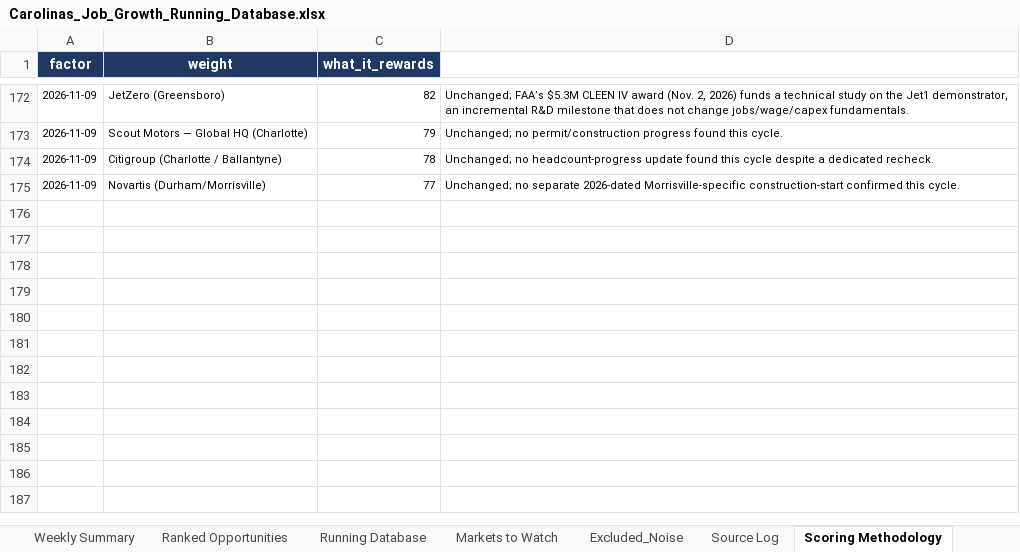
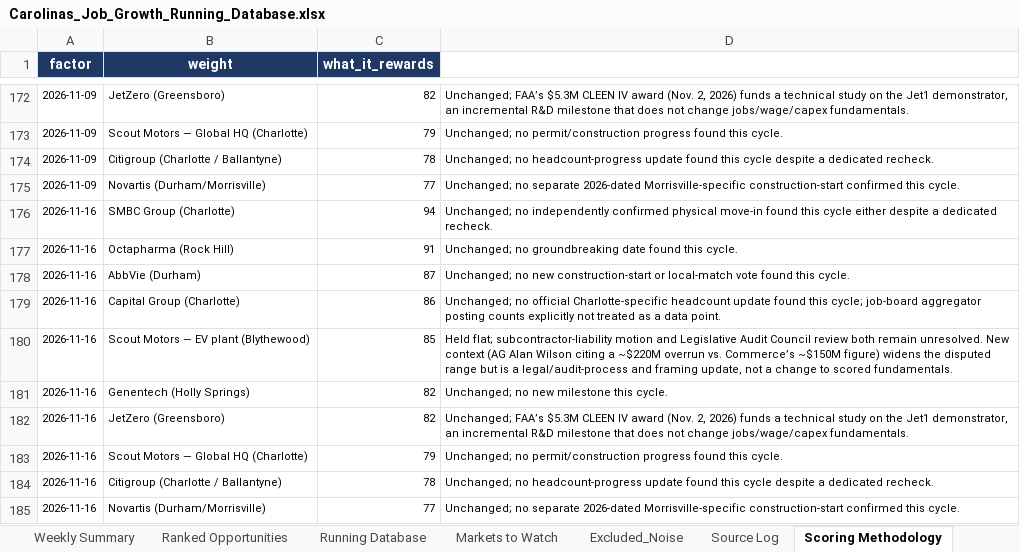
Before and after one commit to mcox-design/carolina-job-growth-report, an Excel workbook: reports/Carolinas_Job_Growth_Running_Database.xlsx, sheet Scoring Methodology, drawn as a sheet; only a part is shown, gaps mark what is left out; values as stored, in another font and other column widths than the file's, no borders; the diff names each change by its address in the sheet, - before the commit and + after, or states it on an @@ line.

```diff
--- a/reports/Carolinas_Job_Growth_Running_Database.xlsx (sheet Scoring Methodology)
+++ b/reports/Carolinas_Job_Growth_Running_Database.xlsx (sheet Scoring Methodology)
+row 176: 2026-11-16 | SMBC Group (Charlotte) | 94 | Unchanged; no independently confirmed physical move-in found this cycle either despite a dedicated recheck.
+row 177: 2026-11-16 | Octapharma (Rock Hill) | 91 | Unchanged; no groundbreaking date found this cycle.
+row 178: 2026-11-16 | AbbVie (Durham) | 87 | Unchanged; no new construction-start or local-match vote found this cycle.
+row 179: 2026-11-16 | Capital Group (Charlotte) | 86 | Unchanged; no official Charlotte-specific headcount update found this cycle; job-board aggregator posting counts explicitly not treated as a data point.
+row 180: 2026-11-16 | Scout Motors — EV plant (Blythewood) | 85 | Held flat; subcontractor-liability motion and Legislative Audit Council review both remain unresolved. New context (AG Alan Wilson citing a ~$220M overrun vs. Commerce’s ~$150M figure) widens the disputed range but is a legal/audit-process and framing update, not a change to scored fundamentals.
+row 181: 2026-11-16 | Genentech (Holly Springs) | 82 | Unchanged; no new milestone this cycle.
+row 182: 2026-11-16 | JetZero (Greensboro) | 82 | Unchanged; FAA’s $5.3M CLEEN IV award (Nov. 2, 2026) funds a technical study on the Jet1 demonstrator, an incremental R&D milestone that does not change jobs/wage/capex fundamentals.
+row 183: 2026-11-16 | Scout Motors — Global HQ (Charlotte) | 79 | Unchanged; no permit/construction progress found this cycle.
+row 184: 2026-11-16 | Citigroup (Charlotte / Ballantyne) | 78 | Unchanged; no headcount-progress update found this cycle despite a dedicated recheck.
+row 185: 2026-11-16 | Novartis (Durham/Morrisville) | 77 | Unchanged; no separate 2026-dated Morrisville-specific construction-start confirmed this cycle.
```
Also changed, not shown: sheet Markets to Watch, sheet Running Database, sheet Ranked Opportunities, sheet Excluded_Noise, sheet Weekly Summary.
